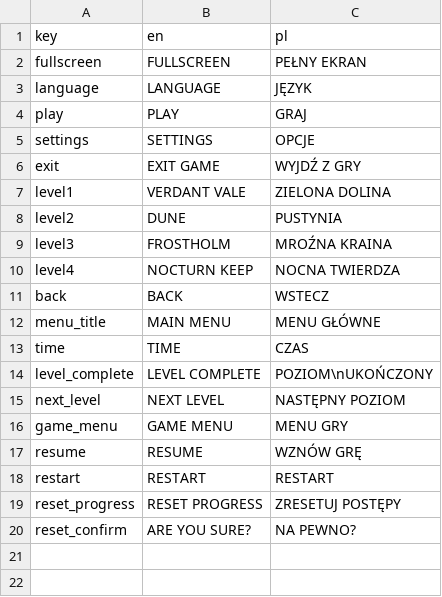
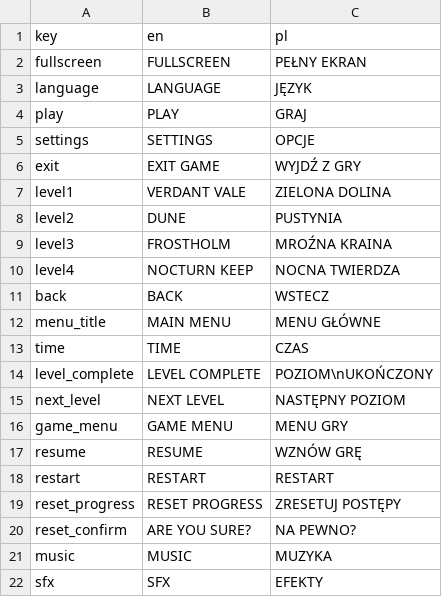
Before and after one commit to MarcinOrl/TMult_Game_Project, a CSV file: translations/translations.csv, drawn as a sheet; the diff names each change by its address in the sheet, - before the commit and + after, or states it on an @@ line.

Commit message:
Option to change music and sfx volume

```diff
--- a/translations/translations.csv
+++ b/translations/translations.csv
+row 21: music | MUSIC | MUZYKA
+row 22: sfx | SFX | EFEKTY
```
Also changed, not shown: 5 other files.
